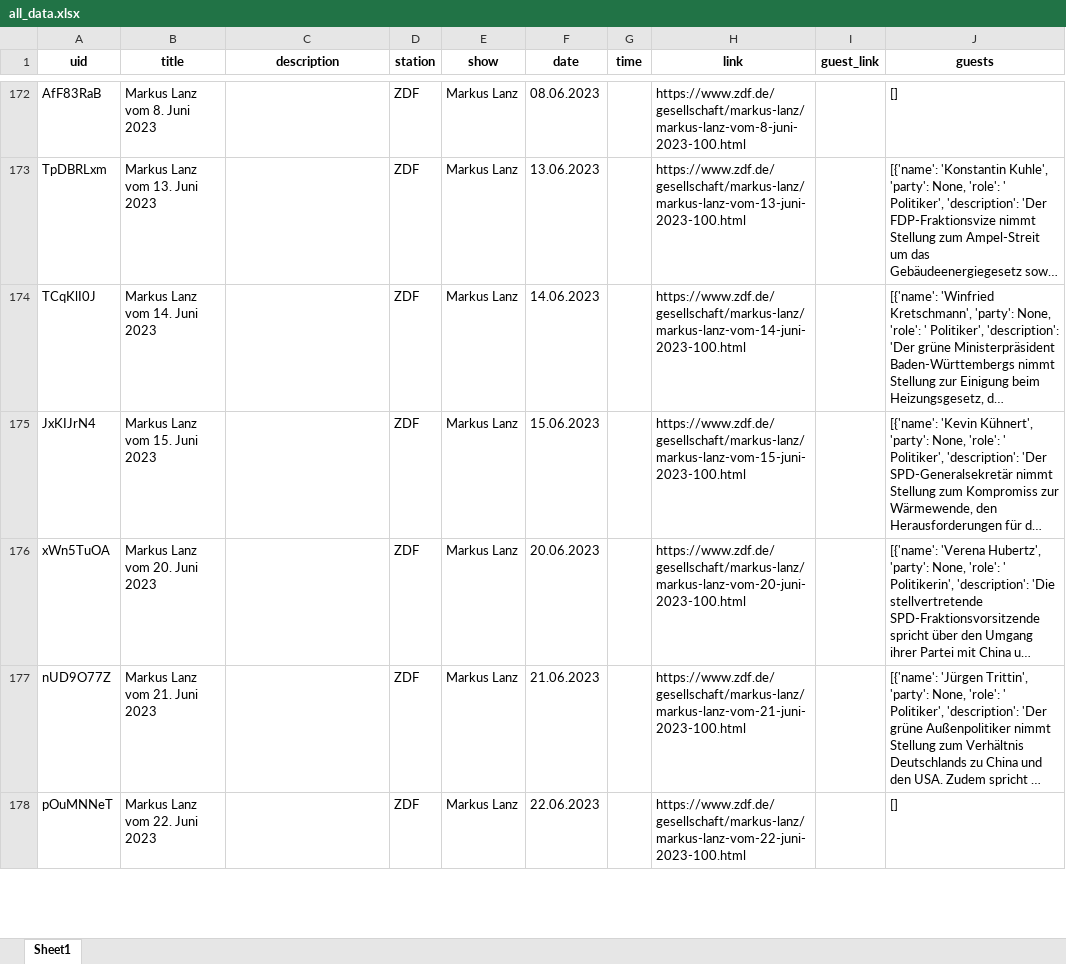
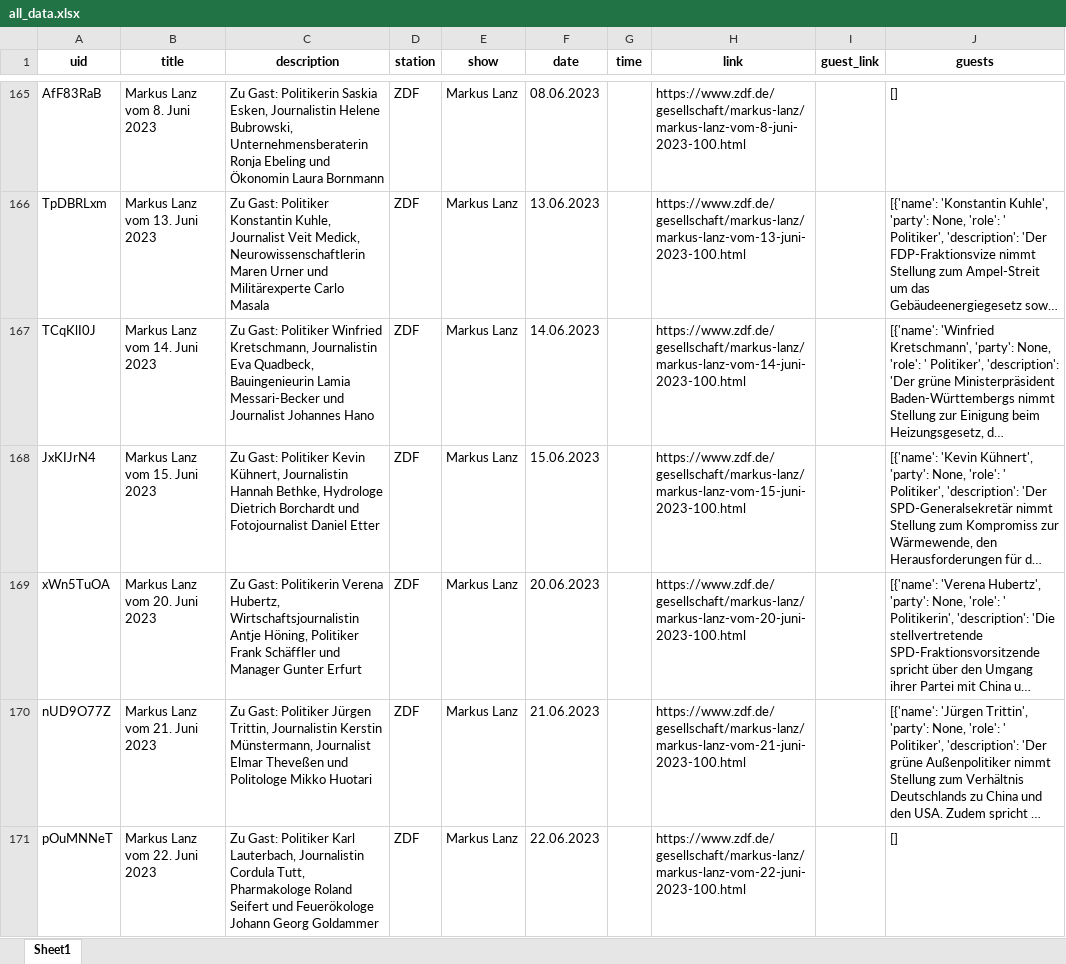
Before and after one commit to jschibberges/wtmw, an Excel workbook: all_data.xlsx, sheet Sheet1, drawn as a sheet; only a part is shown, gaps mark what is left out; long unchanged cells end in …; values as stored, in another font and other column widths than the file's, no borders; addresses are those after the commit; the diff covers the shown part only; the diff names each change by its address in the sheet, - before the commit and + after, or states it on an @@ line.

```diff
--- a/all_data.xlsx (sheet Sheet1)
+++ b/all_data.xlsx (sheet Sheet1)
-C165 (description): (empty)
+C165 (description): Zu Gast: Politikerin Saskia Esken, Journalistin Helene Bubrowski, Unternehmensberaterin Ronja Ebeling und Ökonomin Laura Bornmann
-C166 (description): (empty)
+C166 (description): Zu Gast: Politiker Konstantin Kuhle, Journalist Veit Medick, Neurowissenschaftlerin Maren Urner und Militärexperte Carlo Masala
-C167 (description): (empty)
+C167 (description): Zu Gast: Politiker Winfried Kretschmann, Journalistin Eva Quadbeck, Bauingenieurin Lamia Messari-Becker und Journalist Johannes Hano
-C168 (description): (empty)
+C168 (description): Zu Gast: Politiker Kevin Kühnert, Journalistin Hannah Bethke, Hydrologe Dietrich Borchardt und Fotojournalist Daniel Etter
-C169 (description): (empty)
+C169 (description): Zu Gast: Politikerin Verena Hubertz, Wirtschaftsjournalistin Antje Höning, Politiker Frank Schäffler und Manager Gunter Erfurt
-C170 (description): (empty)
+C170 (description): Zu Gast: Politiker Jürgen Trittin, Journalistin Kerstin Münstermann, Journalist Elmar Theveßen und Politologe Mikko Huotari
-C171 (description): (empty)
+C171 (description): Zu Gast: Politiker Karl Lauterbach, Journalistin Cordula Tutt, Pharmakologe Roland Seifert und Feuerökologe Johann Georg Goldammer
```
Also changed, not shown: 177 added rows, 16 removed rows, 35 moved rows and 417 edited cells elsewhere in this sheet, 22 other files.
